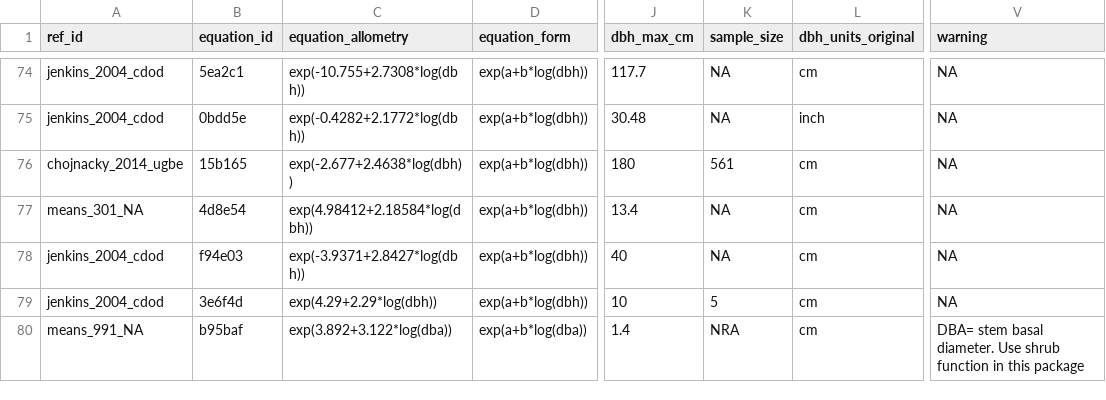
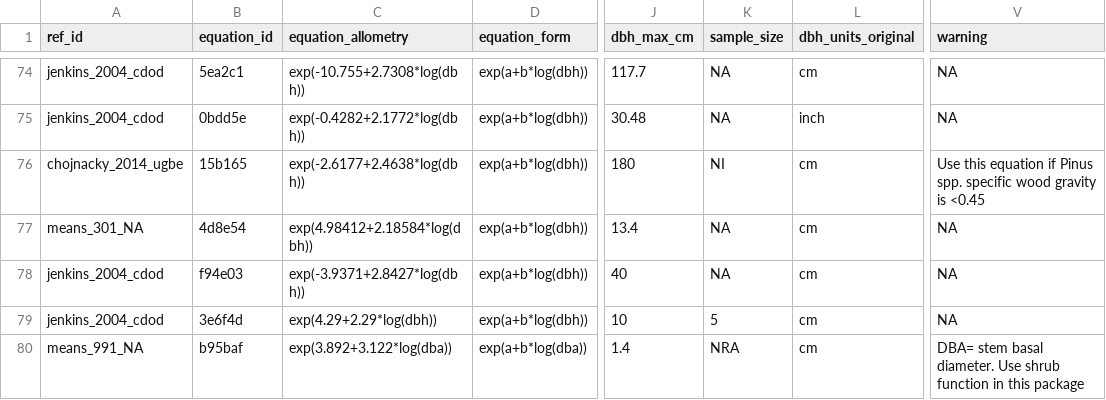
Before and after one commit to ropensci/allodb, a CSV file: data-raw/csv_database/equations.csv, drawn as a sheet; only a part is shown, gaps mark what is left out; the diff covers the shown part only; the diff names each change by its address in the sheet, - before the commit and + after, or states it on an @@ line.

```diff
--- a/data-raw/csv_database/equations.csv
+++ b/data-raw/csv_database/equations.csv
-C76 (equation_allometry): exp(-2.677+2.4638*log(dbh))
+C76 (equation_allometry): exp(-2.6177+2.4638*log(dbh))
-K76 (sample_size): 561
+K76 (sample_size): NI
-V76 (warning): NA
+V76 (warning): Use this equation if Pinus spp. specific wood gravity is <0.45
```
Also changed, not shown: 2 added rows and 26 edited cells elsewhere in this file, data-raw/csv_database/sitespecies.csv.
